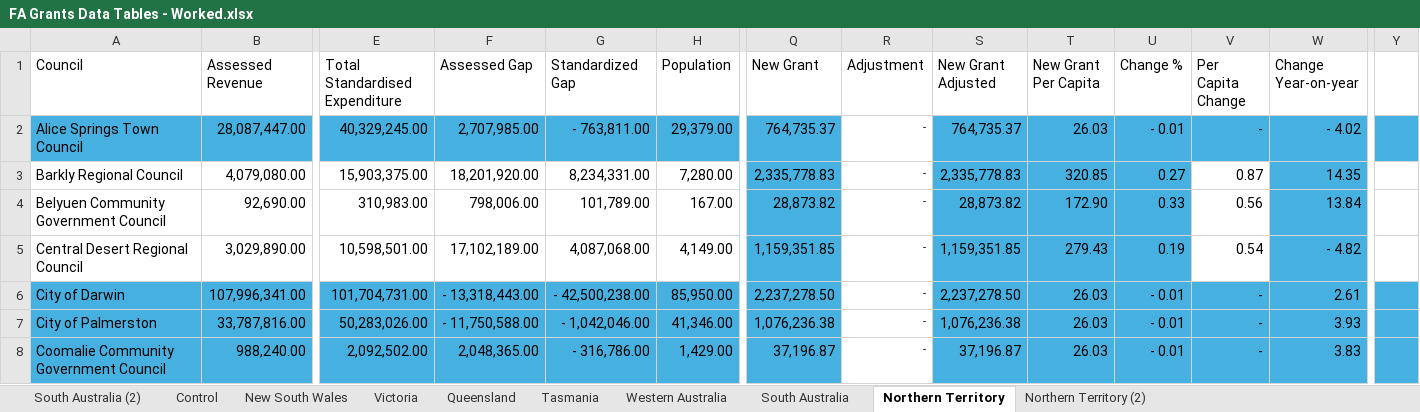
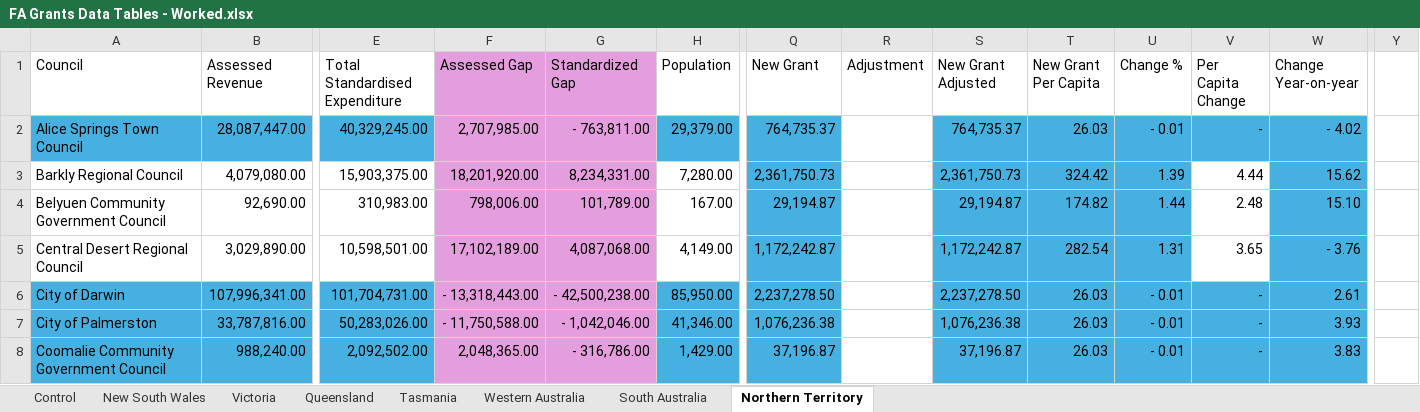
Before and after one commit to AuLGA/fa_grants, an Excel workbook: Data/FA Grants Data Tables - Worked.xlsx, sheet Northern Territory, drawn as a sheet; only a part is shown, gaps mark what is left out; values as stored, in another font and other column widths than the file's, no borders; conditional formats not drawn; the diff covers the shown part only; the diff names each change by its address in the sheet, - before the commit and + after, or states it on an @@ line.

```diff
--- a/Data/FA Grants Data Tables - Worked.xlsx (sheet Northern Territory)
+++ b/Data/FA Grants Data Tables - Worked.xlsx (sheet Northern Territory)
-sheet tab: South Australia (2)
-sheet tab: Northern Territory (2)
-F1:G1 fill: none
+F1:G1 fill: #E59EDD
-F2:G2 fill: #46B1E1
+F2:G2 fill: #E59EDD
-R2:R8 (Adjustment): -
+R2:R8 (Adjustment): (empty)
-Y2 fill: #46B1E1
+Y2 fill: none
-F3:G5 fill: none
+F3:G5 fill: #E59EDD
-Q3 (New Grant): 2,335,778.83
+Q3 (New Grant): 2,361,750.73
-S3 (New Grant Adjusted): 2,335,778.83
+S3 (New Grant Adjusted): 2,361,750.73
-T3 (New Grant Per Capita): 320.85
+T3 (New Grant Per Capita): 324.42
-U3 (Change %): 0.27
+U3 (Change %): 1.39
-V3 (Per Capita Change): 0.87
+V3 (Per Capita Change): 4.44
-W3 (Change Year-on-year): 14.35
+W3 (Change Year-on-year): 15.62
-Q4 (New Grant): 28,873.82
+Q4 (New Grant): 29,194.87
-S4 (New Grant Adjusted): 28,873.82
+S4 (New Grant Adjusted): 29,194.87
-T4 (New Grant Per Capita): 172.90
+T4 (New Grant Per Capita): 174.82
-U4 (Change %): 0.33
+U4 (Change %): 1.44
-V4 (Per Capita Change): 0.56
+V4 (Per Capita Change): 2.48
-W4 (Change Year-on-year): 13.84
+W4 (Change Year-on-year): 15.10
-Q5 (New Grant): 1,159,351.85
+Q5 (New Grant): 1,172,242.87
-S5 (New Grant Adjusted): 1,159,351.85
+S5 (New Grant Adjusted): 1,172,242.87
-T5 (New Grant Per Capita): 279.43
+T5 (New Grant Per Capita): 282.54
-U5 (Change %): 0.19
+U5 (Change %): 1.31
-V5 (Per Capita Change): 0.54
+V5 (Per Capita Change): 3.65
-W5 (Change Year-on-year): - 4.82
+W5 (Change Year-on-year): - 3.76
-F6:G8 fill: #46B1E1
+F6:G8 fill: #E59EDD
-Y6:Y8 fill: #46B1E1
+Y6:Y8 fill: none
```
Also changed, not shown: 3 removed rows, 61 edited cells and cell formats elsewhere in this sheet, sheet South Australia, formulas that keep their value, Data/NSW FA Grants Data Tables.xlsx, Data/SA FA Grants Data Tables.xlsx, 4 other files.
